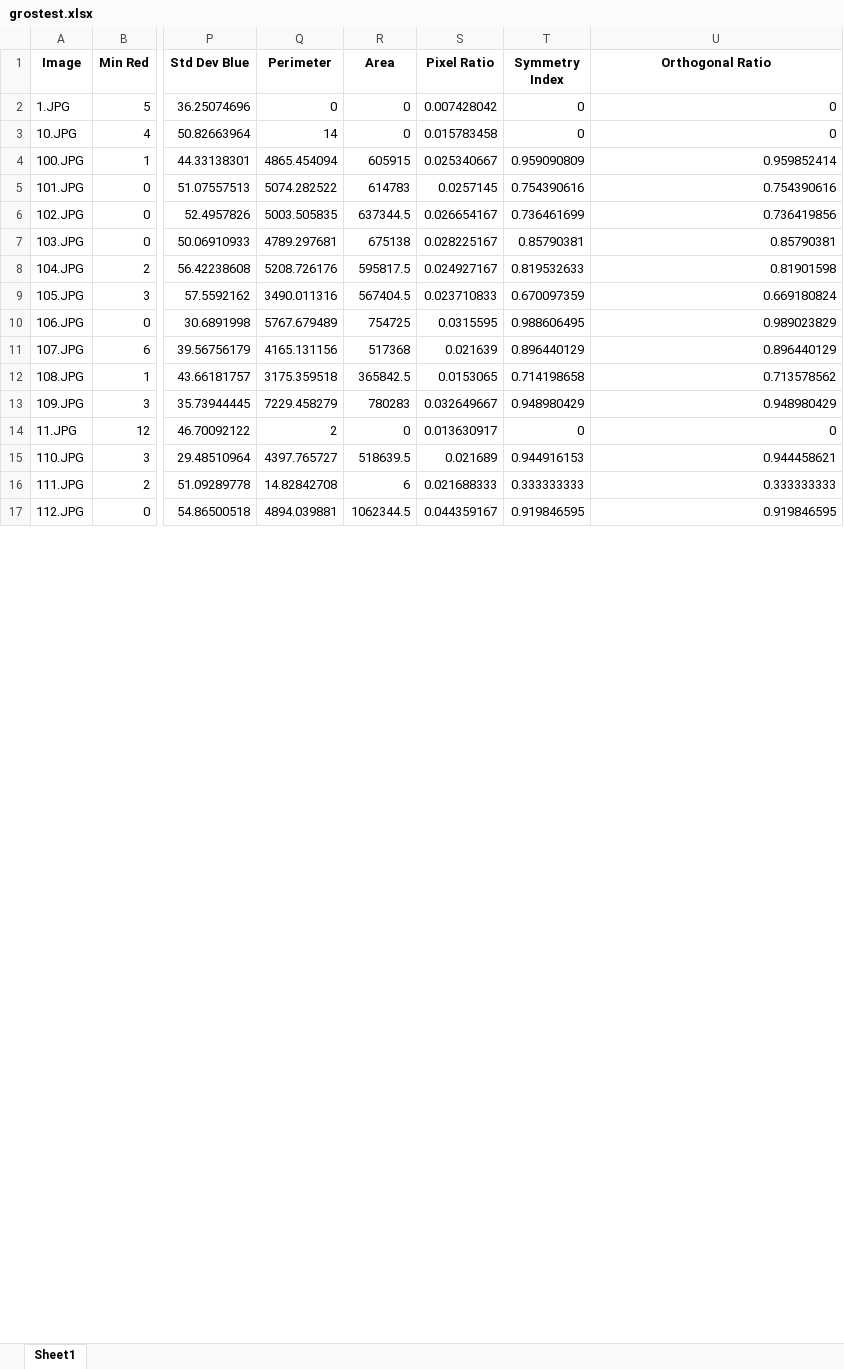
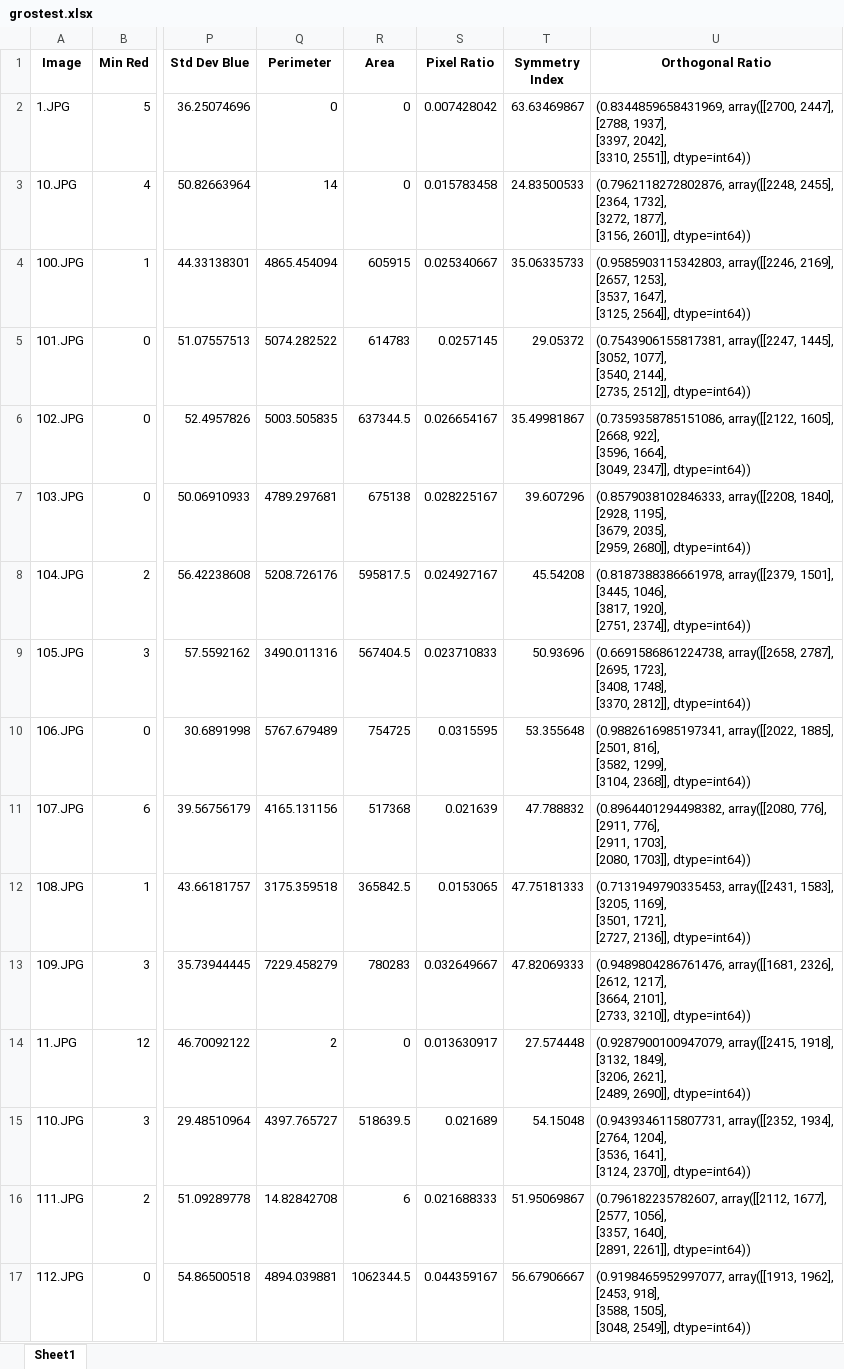
Before and after one commit to julientournier6/dataetia, an Excel workbook: train/grostest.xlsx, sheet Sheet1, drawn as a sheet; only a part is shown, gaps mark what is left out; values as stored, in another font and other column widths than the file's, no borders; ↵ is a line break in a cell; the diff covers the shown part only; the diff names each change by its address in the sheet, - before the commit and + after, or states it on an @@ line.

```diff
--- a/train/grostest.xlsx (sheet Sheet1)
+++ b/train/grostest.xlsx (sheet Sheet1)
-T2 (Symmetry Index): 0
+T2 (Symmetry Index): 63.63469867
-U2 (Orthogonal Ratio): 0
+U2 (Orthogonal Ratio): (0.8344859658431969, array([[2700, 2447], ↵ [2788, 1937], ↵ [3397, 2042], ↵ [3310, 2551]], dtype=int64))
-T3 (Symmetry Index): 0
+T3 (Symmetry Index): 24.83500533
-U3 (Orthogonal Ratio): 0
+U3 (Orthogonal Ratio): (0.7962118272802876, array([[2248, 2455], ↵ [2364, 1732], ↵ [3272, 1877], ↵ [3156, 2601]], dtype=int64))
-T4 (Symmetry Index): 0.959090809
+T4 (Symmetry Index): 35.06335733
-U4 (Orthogonal Ratio): 0.959852414
+U4 (Orthogonal Ratio): (0.9585903115342803, array([[2246, 2169], ↵ [2657, 1253], ↵ [3537, 1647], ↵ [3125, 2564]], dtype=int64))
-T5 (Symmetry Index): 0.754390616
+T5 (Symmetry Index): 29.05372
-U5 (Orthogonal Ratio): 0.754390616
+U5 (Orthogonal Ratio): (0.7543906155817381, array([[2247, 1445], ↵ [3052, 1077], ↵ [3540, 2144], ↵ [2735, 2512]], dtype=int64))
-T6 (Symmetry Index): 0.736461699
+T6 (Symmetry Index): 35.49981867
-U6 (Orthogonal Ratio): 0.736419856
+U6 (Orthogonal Ratio): (0.7359358785151086, array([[2122, 1605], ↵ [2668, 922], ↵ [3596, 1664], ↵ [3049, 2347]], dtype=int64))
-T7 (Symmetry Index): 0.85790381
+T7 (Symmetry Index): 39.607296
-U7 (Orthogonal Ratio): 0.85790381
+U7 (Orthogonal Ratio): (0.8579038102846333, array([[2208, 1840], ↵ [2928, 1195], ↵ [3679, 2035], ↵ [2959, 2680]], dtype=int64))
-T8 (Symmetry Index): 0.819532633
+T8 (Symmetry Index): 45.54208
-U8 (Orthogonal Ratio): 0.81901598
+U8 (Orthogonal Ratio): (0.8187388386661978, array([[2379, 1501], ↵ [3445, 1046], ↵ [3817, 1920], ↵ [2751, 2374]], dtype=int64))
-T9 (Symmetry Index): 0.670097359
+T9 (Symmetry Index): 50.93696
-U9 (Orthogonal Ratio): 0.669180824
+U9 (Orthogonal Ratio): (0.6691586861224738, array([[2658, 2787], ↵ [2695, 1723], ↵ [3408, 1748], ↵ [3370, 2812]], dtype=int64))
-T10 (Symmetry Index): 0.988606495
+T10 (Symmetry Index): 53.355648
-U10 (Orthogonal Ratio): 0.989023829
+U10 (Orthogonal Ratio): (0.9882616985197341, array([[2022, 1885], ↵ [2501, 816], ↵ [3582, 1299], ↵ [3104, 2368]], dtype=int64))
-T11 (Symmetry Index): 0.896440129
+T11 (Symmetry Index): 47.788832
-U11 (Orthogonal Ratio): 0.896440129
+U11 (Orthogonal Ratio): (0.8964401294498382, array([[2080, 776], ↵ [2911, 776], ↵ [2911, 1703], ↵ [2080, 1703]], dtype=int64))
-T12 (Symmetry Index): 0.714198658
+T12 (Symmetry Index): 47.75181333
-U12 (Orthogonal Ratio): 0.713578562
+U12 (Orthogonal Ratio): (0.7131949790335453, array([[2431, 1583], ↵ [3205, 1169], ↵ [3501, 1721], ↵ [2727, 2136]], dtype=int64))
-T13 (Symmetry Index): 0.948980429
+T13 (Symmetry Index): 47.82069333
-U13 (Orthogonal Ratio): 0.948980429
+U13 (Orthogonal Ratio): (0.9489804286761476, array([[1681, 2326], ↵ [2612, 1217], ↵ [3664, 2101], ↵ [2733, 3210]], dtype=int64))
-T14 (Symmetry Index): 0
+T14 (Symmetry Index): 27.574448
-U14 (Orthogonal Ratio): 0
+U14 (Orthogonal Ratio): (0.9287900100947079, array([[2415, 1918], ↵ [3132, 1849], ↵ [3206, 2621], ↵ [2489, 2690]], dtype=int64))
-T15 (Symmetry Index): 0.944916153
+T15 (Symmetry Index): 54.15048
-U15 (Orthogonal Ratio): 0.944458621
+U15 (Orthogonal Ratio): (0.9439346115807731, array([[2352, 1934], ↵ [2764, 1204], ↵ [3536, 1641], ↵ [3124, 2370]], dtype=int64))
-T16 (Symmetry Index): 0.333333333
+T16 (Symmetry Index): 51.95069867
-U16 (Orthogonal Ratio): 0.333333333
+U16 (Orthogonal Ratio): (0.796182235782607, array([[2112, 1677], ↵ [2577, 1056], ↵ [3357, 1640], ↵ [2891, 2261]], dtype=int64))
-T17 (Symmetry Index): 0.919846595
+T17 (Symmetry Index): 56.67906667
-U17 (Orthogonal Ratio): 0.919846595
+U17 (Orthogonal Ratio): (0.9198465952997077, array([[1913, 1962], ↵ [2453, 918], ↵ [3588, 1505], ↵ [3048, 2549]], dtype=int64))
```
Also changed, not shown: 466 edited cells elsewhere in this sheet, train/testratio.xlsx, 2 other files.
